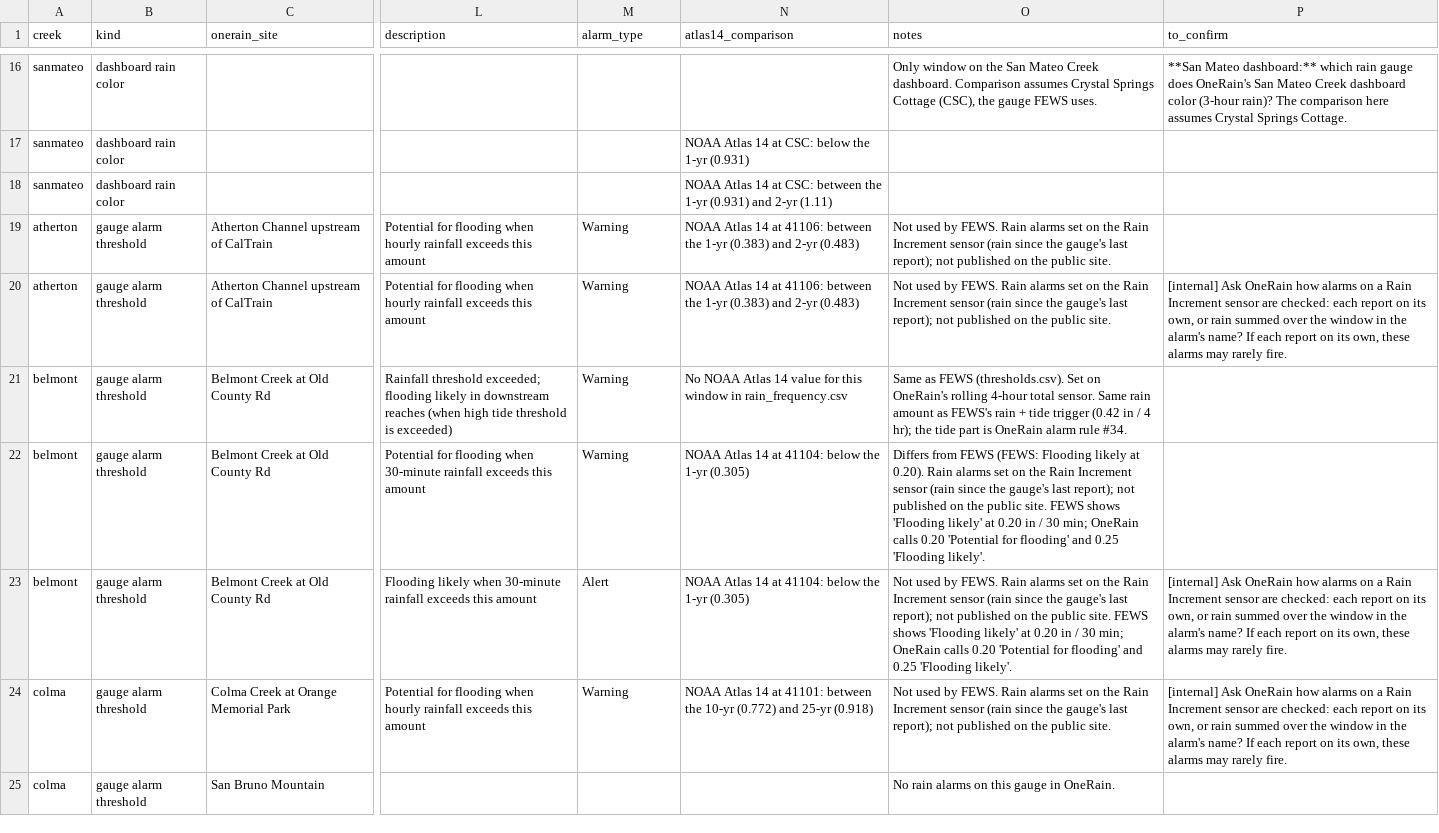
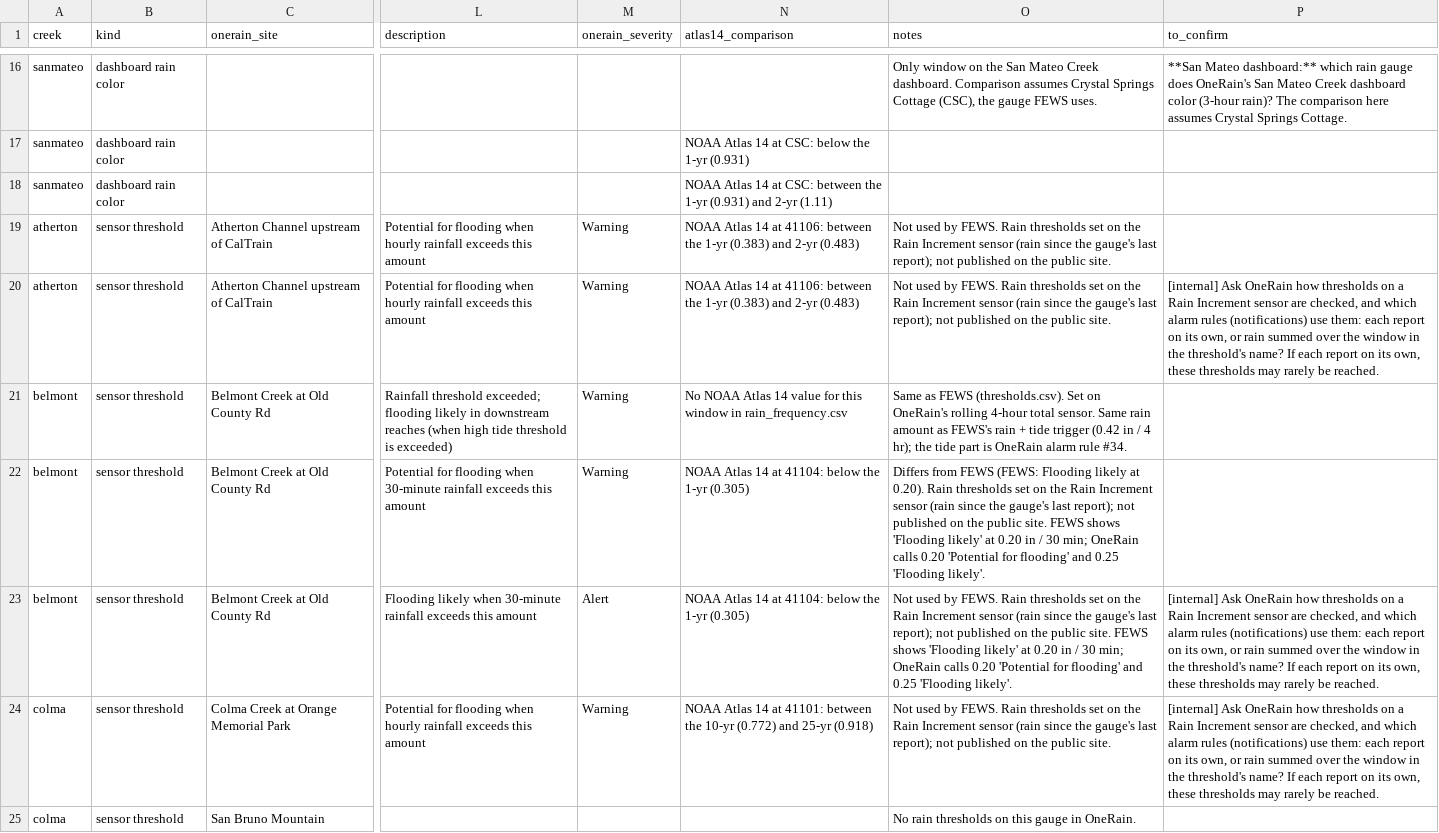
Before and after one commit to OneShorelineSMC/oneshorelinefews, a CSV file: lookups/onerain_dashboard_thresholds.csv, drawn as a sheet; only a part is shown, gaps mark what is left out; the diff covers the shown part only; the diff names each change by its address in the sheet, - before the commit and + after, or states it on an @@ line.

```diff
--- a/lookups/onerain_dashboard_thresholds.csv
+++ b/lookups/onerain_dashboard_thresholds.csv
-M1: alarm_type
+M1: onerain_severity
-B19:B25 (kind): gauge alarm threshold
+B19:B25 (kind): sensor threshold
-O19:O20 (notes): …FEWS. Rain alarms set on…
+O19:O20 (notes): …FEWS. Rain thresholds set on…
-P20 (to_confirm): …OneRain how alarms on a Rain Increment sensor are checked: each report on its own, or rain summed over the window in the alarm's name? If each report on its own, these alarms may rarely fire.
+P20 (to_confirm): …OneRain how thresholds on a Rain Increment sensor are checked, and which alarm rules (notifications) use them: each report on its own, or rain summed over the window in the threshold's name? If each report on its own, these thresholds may rarely be reached.
-O22 (notes): …0.20). Rain alarms set on…
+O22 (notes): …0.20). Rain thresholds set on…
-O23 (notes): …FEWS. Rain alarms set on…
+O23 (notes): …FEWS. Rain thresholds set on…
-P23:P24 (to_confirm): …OneRain how alarms on a Rain Increment sensor are checked: each report on its own, or rain summed over the window in the alarm's name? If each report on its own, these alarms may rarely fire.
+P23:P24 (to_confirm): …OneRain how thresholds on a Rain Increment sensor are checked, and which alarm rules (notifications) use them: each report on its own, or rain summed over the window in the threshold's name? If each report on its own, these thresholds may rarely be reached.
-O24 (notes): …FEWS. Rain alarms set on…
+O24 (notes): …FEWS. Rain thresholds set on…
-O25 (notes): No rain alarms on this gauge in OneRain.
+O25 (notes): No rain thresholds on this gauge in OneRain.
```
Also changed, not shown: 57 edited cells elsewhere in this file, lookups/gauge_facts.csv, 1 other file.
